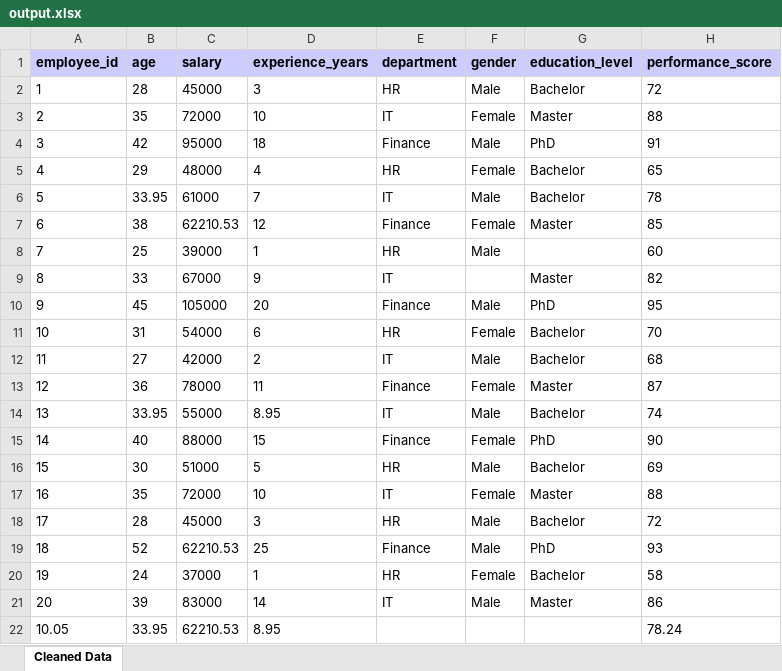
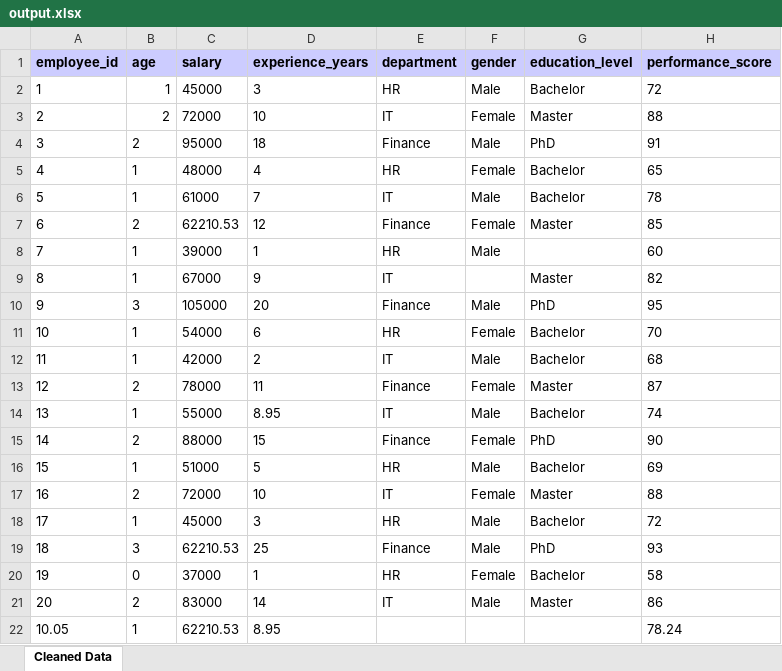
Before and after one commit to linkofradhey/projectAi, an Excel workbook: src/main/resources/output.xlsx, sheet Cleaned Data, drawn as a sheet; values as stored, in another font and other column widths than the file's, no borders; the diff names each change by its address in the sheet, - before the commit and + after, or states it on an @@ line.

```diff
--- a/src/main/resources/output.xlsx (sheet Cleaned Data)
+++ b/src/main/resources/output.xlsx (sheet Cleaned Data)
-B2 (age): 28
+B2 (age): 1
-B3 (age): 35
+B3 (age): 2
-B4 (age): 42
+B4 (age): 2
-B5 (age): 29
+B5 (age): 1
-B6 (age): 33.95
+B6 (age): 1
-B7 (age): 38
+B7 (age): 2
-B8 (age): 25
+B8 (age): 1
-B9 (age): 33
+B9 (age): 1
-B10 (age): 45
+B10 (age): 3
-B11 (age): 31
+B11 (age): 1
-B12 (age): 27
+B12 (age): 1
-B13 (age): 36
+B13 (age): 2
-B14 (age): 33.95
+B14 (age): 1
-B15 (age): 40
+B15 (age): 2
-B16 (age): 30
+B16 (age): 1
-B17 (age): 35
+B17 (age): 2
-B18 (age): 28
+B18 (age): 1
-B19 (age): 52
+B19 (age): 3
-B20 (age): 24
+B20 (age): 0
-B21 (age): 39
+B21 (age): 2
-B22 (age): 33.95
+B22 (age): 1
```
Also changed, not shown: target/classes/output.xlsx, 7 other files.
